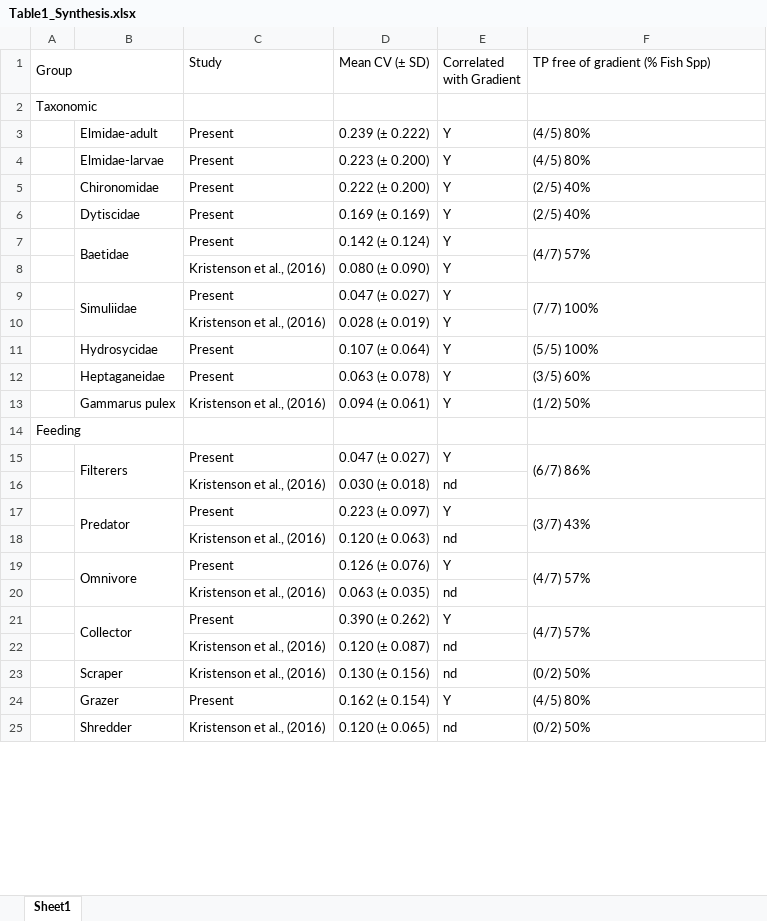
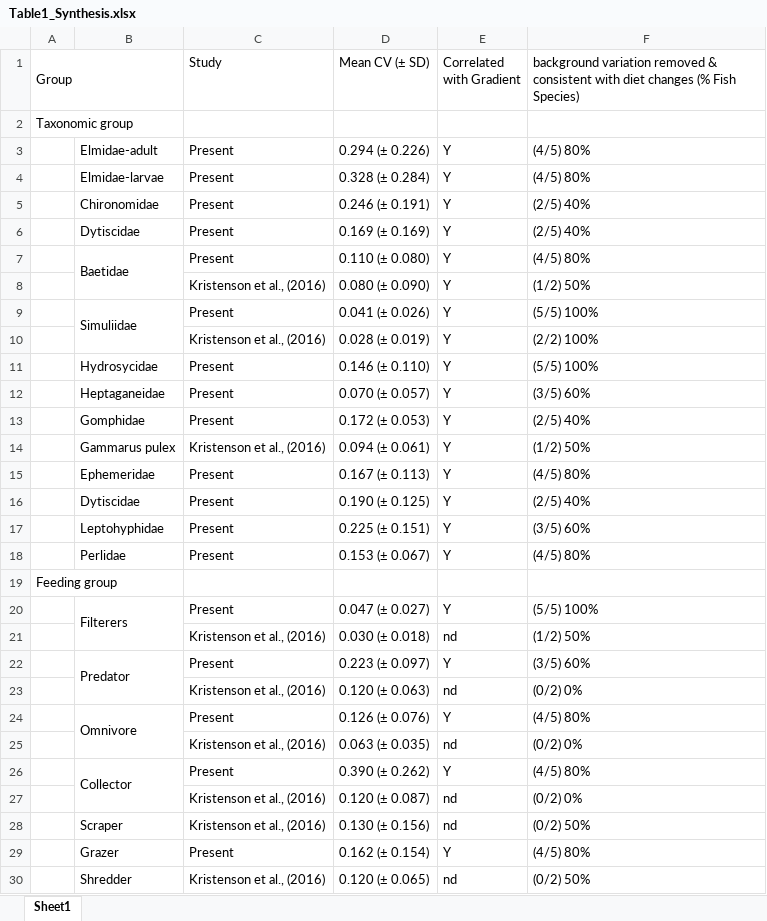
Before and after one commit to nbarrus1/baseline-sia-proxies, an Excel workbook: out/Table1_Synthesis.xlsx, sheet Sheet1, drawn as a sheet; only a part is shown; values as stored, in another font and other column widths than the file's, no cell formats; removed rows and columns are numbered as before the commit, all else as after; the diff covers the shown part only; the diff names each change by its address in the sheet, - before the commit and + after, or states it on an @@ line.

```diff
--- a/out/Table1_Synthesis.xlsx (sheet Sheet1)
+++ b/out/Table1_Synthesis.xlsx (sheet Sheet1)
-F1: TP free of gradient (% Fish Spp)
+F1: background variation removed & consistent with diet changes (% Fish Species)
-A2 (Group): Taxonomic
+A2 (Group): Taxonomic group
-D3 (Mean CV (± SD)): 0.239 (± 0.222)
+D3 (Mean CV (± SD)): 0.294 (± 0.226)
-D4 (Mean CV (± SD)): 0.223 (± 0.200)
+D4 (Mean CV (± SD)): 0.328 (± 0.284)
-D5 (Mean CV (± SD)): 0.222 (± 0.200)
+D5 (Mean CV (± SD)): 0.246 (± 0.191)
-D7 (Mean CV (± SD)): 0.142 (± 0.124)
+D7 (Mean CV (± SD)): 0.110 (± 0.080)
-F7: (4/7) 57%
+F7: (4/5) 80%
-F7:F8 merged
-F8: (empty)
+F8: (1/2) 50%
-D9 (Mean CV (± SD)): 0.047 (± 0.027)
+D9 (Mean CV (± SD)): 0.041 (± 0.026)
-F9: (7/7) 100%
+F9: (5/5) 100%
-F9:F10 merged
-F10: (empty)
+F10: (2/2) 100%
-D11 (Mean CV (± SD)): 0.107 (± 0.064)
+D11 (Mean CV (± SD)): 0.146 (± 0.110)
-D12 (Mean CV (± SD)): 0.063 (± 0.078)
+D12 (Mean CV (± SD)): 0.070 (± 0.057)
+row 13:  | Gomphidae | Present | 0.172 (± 0.053) | Y | (2/5) 40%
+row 15:  | Ephemeridae | Present | 0.167 (± 0.113) | Y | (4/5) 80%
+row 16:  | Dytiscidae | Present | 0.190 (± 0.125) | Y | (2/5) 40%
+row 17:  | Leptohyphidae | Present | 0.225 (± 0.151) | Y | (3/5) 60%
+row 18:  | Perlidae | Present | 0.153 (± 0.067) | Y | (4/5) 80%
-A19 (Group): Feeding
+A19 (Group): Feeding group
-F20: (6/7) 86%
+F20: (5/5) 100%
-F15:F16 merged
-F21: (empty)
+F21: (1/2) 50%
-F22: (3/7) 43%
+F22: (3/5) 60%
-F17:F18 merged
-F23: (empty)
+F23: (0/2) 0%
-F24: (4/7) 57%
+F24: (4/5) 80%
-F19:F20 merged
-F25: (empty)
+F25: (0/2) 0%
-F26: (4/7) 57%
+F26: (4/5) 80%
-F21:F22 merged
-F27: (empty)
+F27: (0/2) 0%
```
Also changed, not shown: 1 added row and 1 edited cell elsewhere in this sheet, cell formats, 47 other files.
